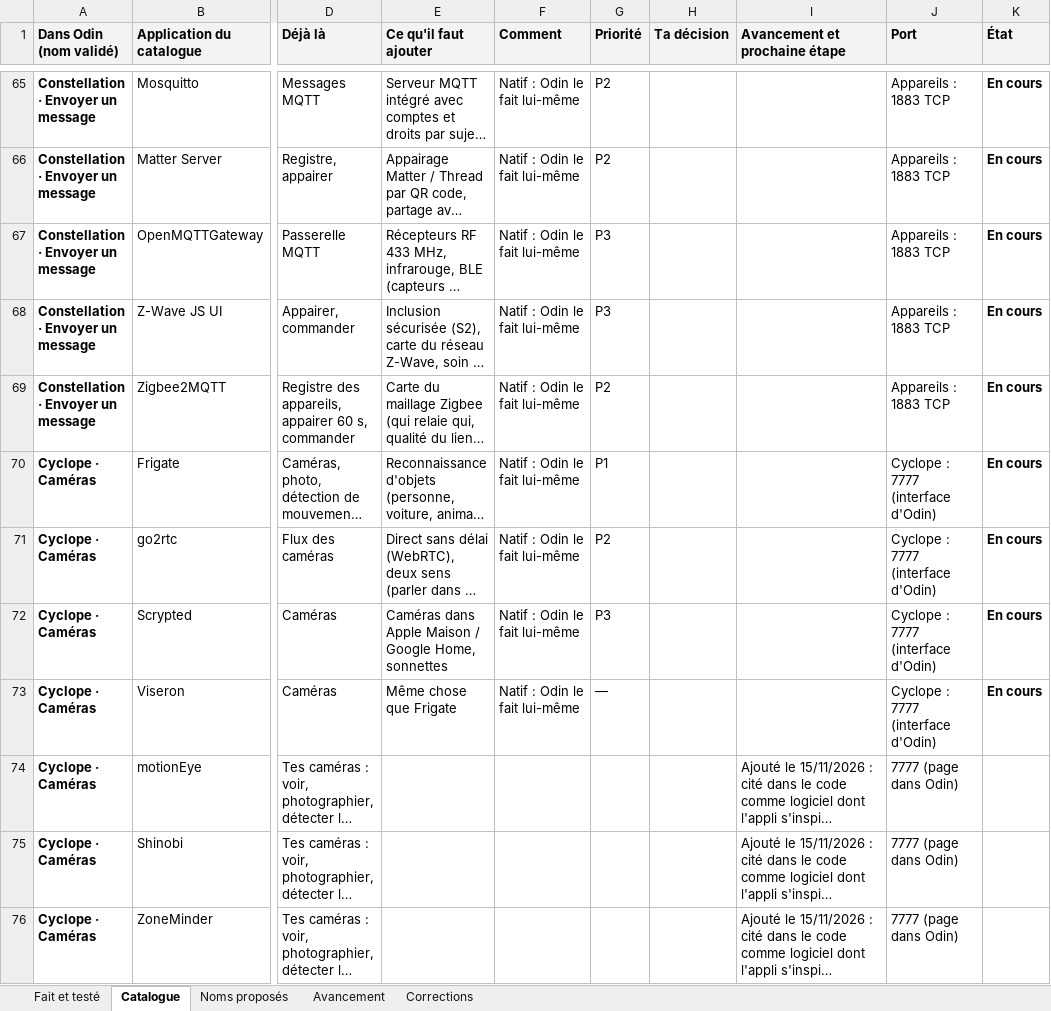
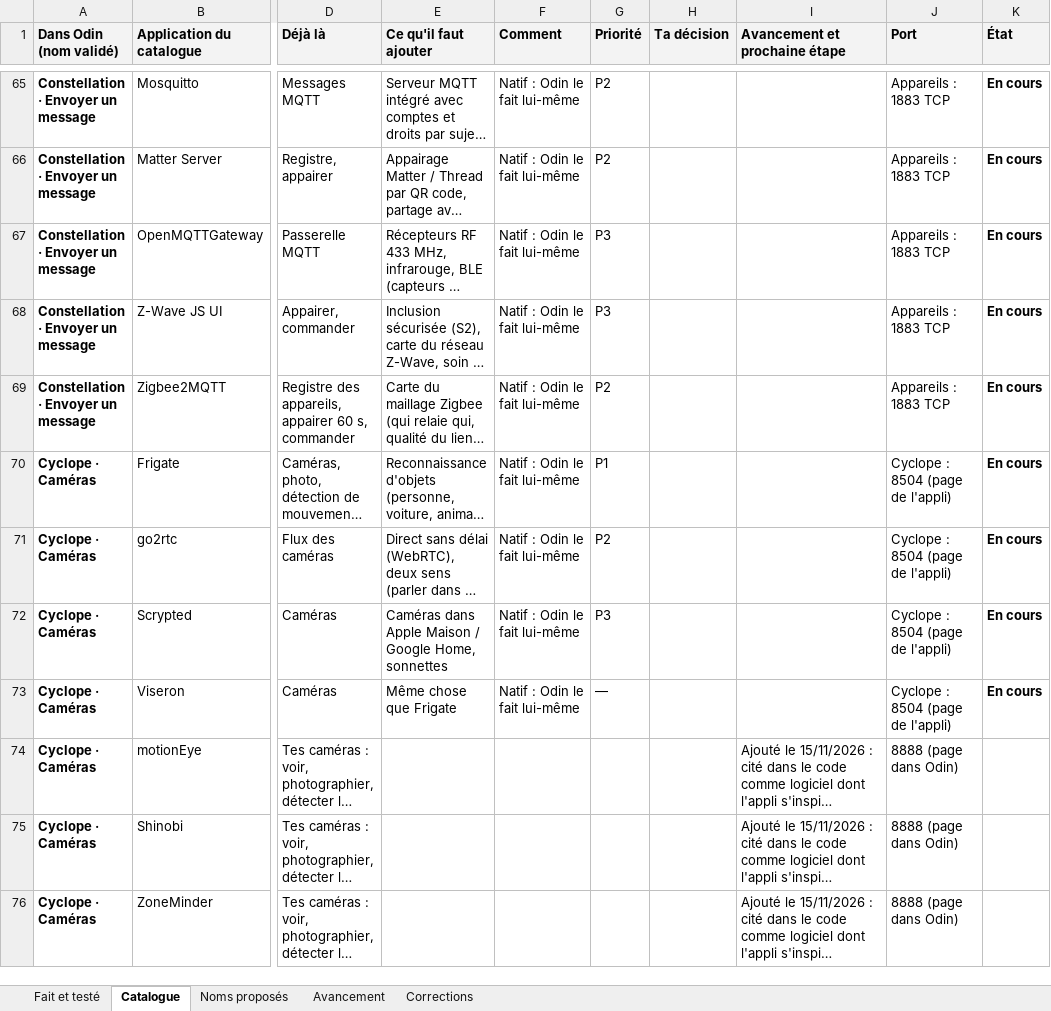
Before and after one commit to TOUFATECH/Odin, an Excel workbook: docs/odin-couverture-catalogue.xlsx, sheet Catalogue, drawn as a sheet; only a part is shown, gaps mark what is left out; long unchanged cells end in …; values as stored, in another font and other column widths than the file's, no borders; conditional formats not drawn; the diff covers the shown part only; the diff names each change by its address in the sheet, - before the commit and + after, or states it on an @@ line.

Commit message:
v1.35.0 : Odin sur 8888, chaque appli sur son port (8FNN par famille), modifiable dans l'appli et les réglages

```diff
--- a/docs/odin-couverture-catalogue.xlsx (sheet Catalogue)
+++ b/docs/odin-couverture-catalogue.xlsx (sheet Catalogue)
-J70:J73 (Port): Cyclope : 7777 (interface d'Odin)
+J70:J73 (Port): Cyclope : 8504 (page de l'appli)
-J74:J76 (Port): 7777 (page dans Odin)
+J74:J76 (Port): 8888 (page dans Odin)
```
Also changed, not shown: 213 edited cells elsewhere in this sheet, sheet Fait et testé, 53 other files.
